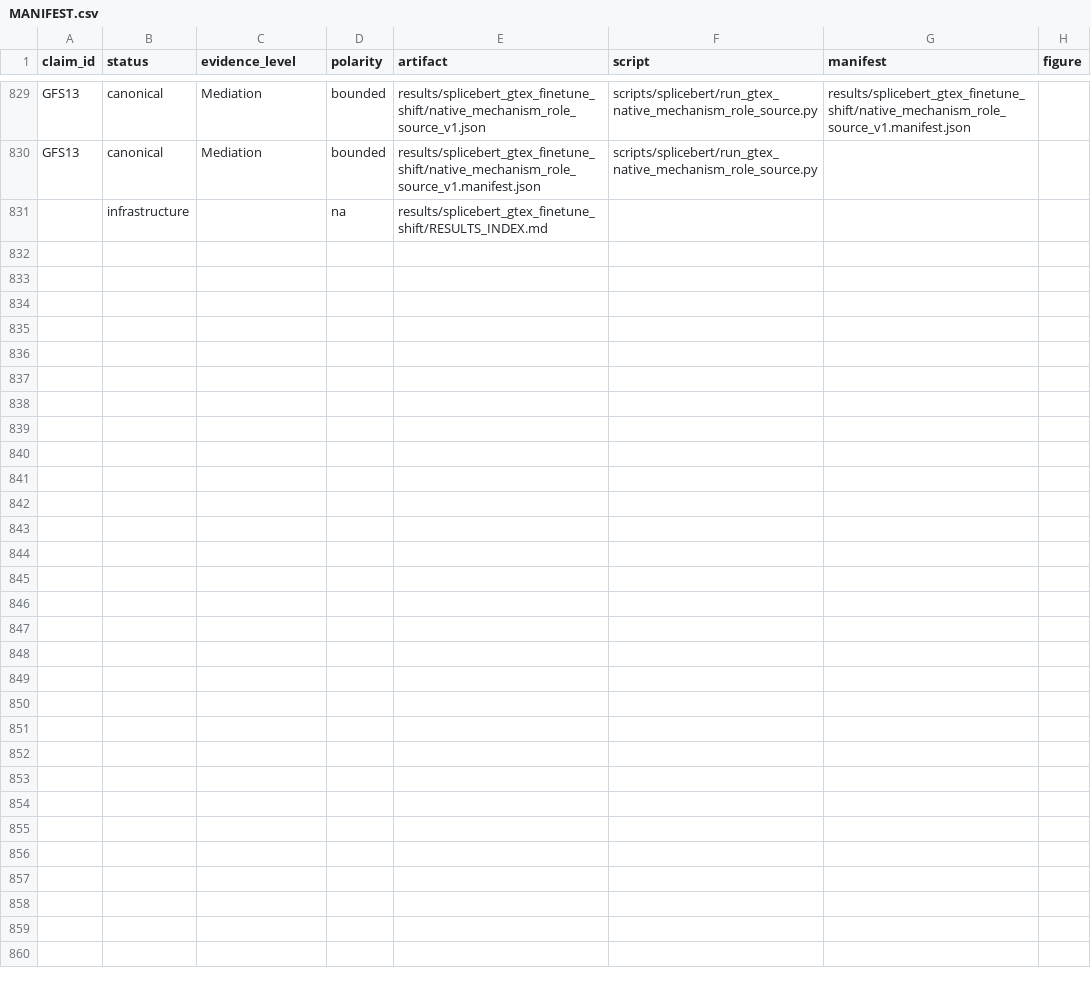
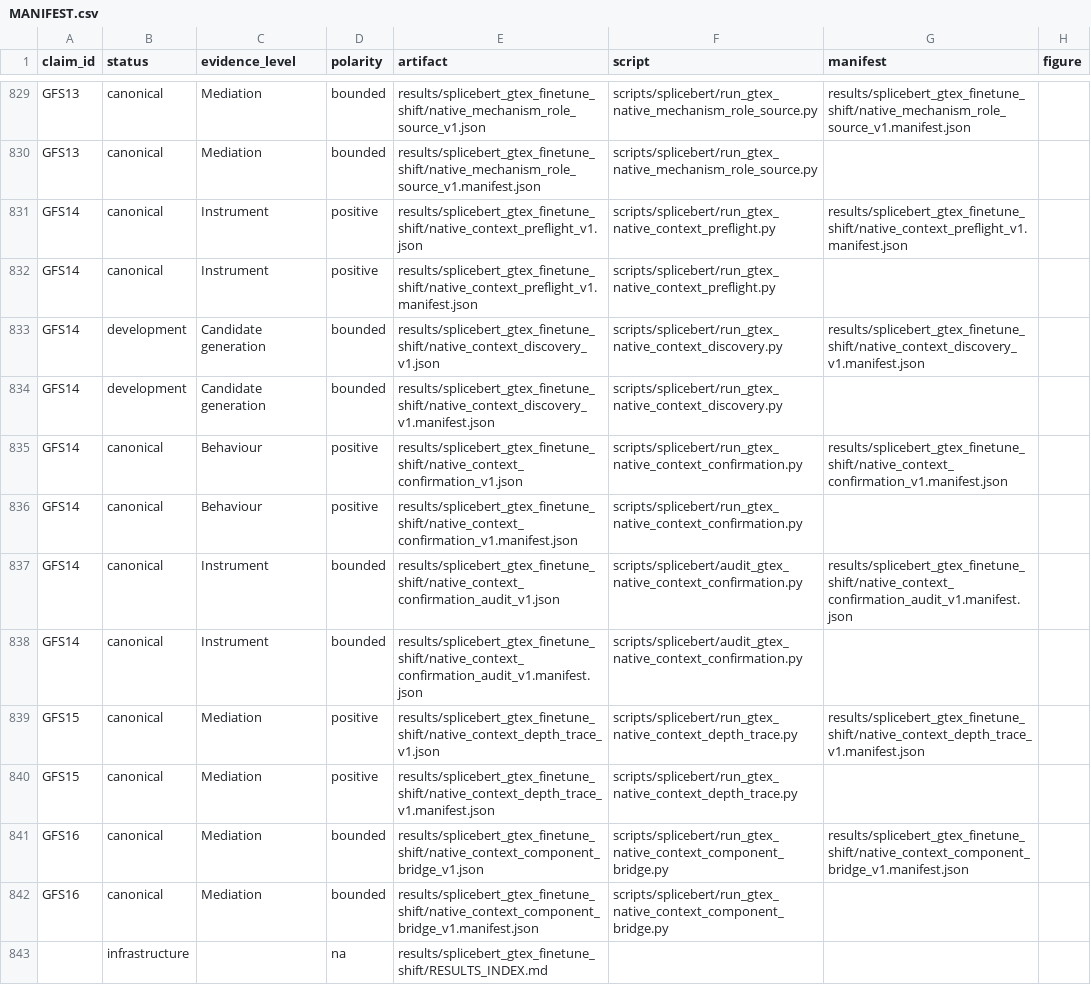
Before and after one commit to cam-berger/gfm-circuit-discovery, a CSV file: results/MANIFEST.csv, drawn as a sheet; only a part is shown, gaps mark what is left out; the diff names each change by its address in the sheet, - before the commit and + after, or states it on an @@ line.

Commit message:
Document native context mechanism

```diff
--- a/results/MANIFEST.csv
+++ b/results/MANIFEST.csv
+row 831: GFS14 | canonical | Instrument | positive | results/splicebert_gtex_finetune_shift/native_context_preflight_v1.json | scripts/splicebert/run_gtex_native_context_preflight.py | results/splicebert_gtex_finetune_shift/native_context_preflight_v1.manifest.json
+row 832: GFS14 | canonical | Instrument | positive | results/splicebert_gtex_finetune_shift/native_context_preflight_v1.manifest.json | scripts/splicebert/run_gtex_native_context_preflight.py
+row 833: GFS14 | development | Candidate generation | bounded | results/splicebert_gtex_finetune_shift/native_context_discovery_v1.json | scripts/splicebert/run_gtex_native_context_discovery.py | results/splicebert_gtex_finetune_shift/native_context_discovery_v1.manifest.json
+row 834: GFS14 | development | Candidate generation | bounded | results/splicebert_gtex_finetune_shift/native_context_discovery_v1.manifest.json | scripts/splicebert/run_gtex_native_context_discovery.py
+row 835: GFS14 | canonical | Behaviour | positive | results/splicebert_gtex_finetune_shift/native_context_confirmation_v1.json | scripts/splicebert/run_gtex_native_context_confirmation.py | results/splicebert_gtex_finetune_shift/native_context_confirmation_v1.manifest.json
+row 836: GFS14 | canonical | Behaviour | positive | results/splicebert_gtex_finetune_shift/native_context_confirmation_v1.manifest.json | scripts/splicebert/run_gtex_native_context_confirmation.py
+row 837: GFS14 | canonical | Instrument | bounded | results/splicebert_gtex_finetune_shift/native_context_confirmation_audit_v1.json | scripts/splicebert/audit_gtex_native_context_confirmation.py | results/splicebert_gtex_finetune_shift/native_context_confirmation_audit_v1.manifest.json
+row 838: GFS14 | canonical | Instrument | bounded | results/splicebert_gtex_finetune_shift/native_context_confirmation_audit_v1.manifest.json | scripts/splicebert/audit_gtex_native_context_confirmation.py
+row 839: GFS15 | canonical | Mediation | positive | results/splicebert_gtex_finetune_shift/native_context_depth_trace_v1.json | scripts/splicebert/run_gtex_native_context_depth_trace.py | results/splicebert_gtex_finetune_shift/native_context_depth_trace_v1.manifest.json
+row 840: GFS15 | canonical | Mediation | positive | results/splicebert_gtex_finetune_shift/native_context_depth_trace_v1.manifest.json | scripts/splicebert/run_gtex_native_context_depth_trace.py
+row 841: GFS16 | canonical | Mediation | bounded | results/splicebert_gtex_finetune_shift/native_context_component_bridge_v1.json | scripts/splicebert/run_gtex_native_context_component_bridge.py | results/splicebert_gtex_finetune_shift/native_context_component_bridge_v1.manifest.json
+row 842: GFS16 | canonical | Mediation | bounded | results/splicebert_gtex_finetune_shift/native_context_component_bridge_v1.manifest.json | scripts/splicebert/run_gtex_native_context_component_bridge.py
```
Also changed, not shown: 6 other files.
